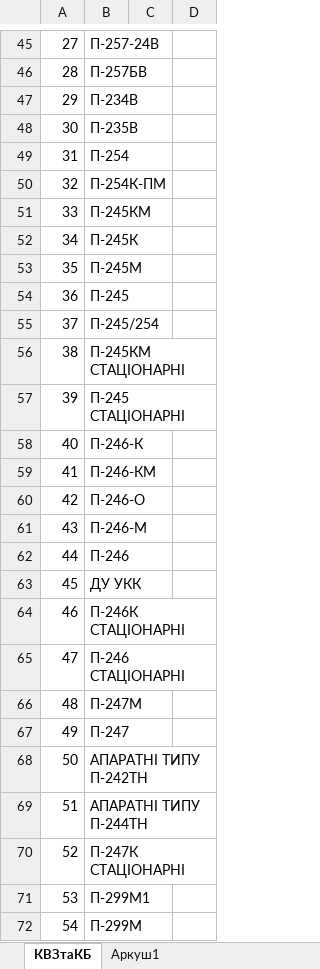
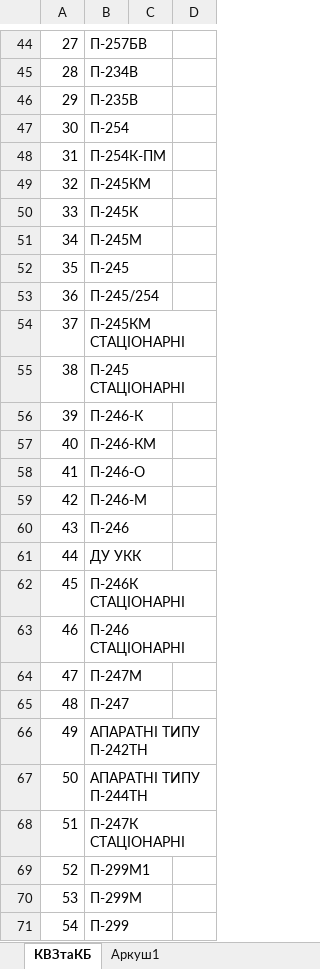
Before and after one commit to dimmaa9/controlKVZ_R2, an Excel workbook: src/main/resources/excel/dodatok_01-04-2021_18_28_30.xlsx, sheet КВЗтаКБ, drawn as a sheet; only a part is shown, gaps mark what is left out; values as stored, in another font and other column widths than the file's, no cell formats; charts and pictures not drawn; addresses are those after the commit; the diff covers the shown part only; the diff names each change by its address in the sheet, - before the commit and + after, or states it on an @@ line.

```diff
--- a/src/main/resources/excel/dodatok_01-04-2021_18_28_30.xlsx (sheet КВЗтаКБ)
+++ b/src/main/resources/excel/dodatok_01-04-2021_18_28_30.xlsx (sheet КВЗтаКБ)
-B44: П-257-24В
+B44: П-257БВ
-B45: П-257БВ
+B45: П-234В
-B46: П-234В
+B46: П-235В
-B47: П-235В
+B47: П-254
-B48: П-254
+B48: П-254К-ПМ
-B49: П-254К-ПМ
+B49: П-245КМ
-B50: П-245КМ
+B50: П-245К
-B51: П-245К
+B51: П-245М
-B52: П-245М
+B52: П-245
-B53: П-245
+B53: П-245/254
-B54: П-245/254
+B54: П-245КМ СТАЦІОНАРНІ
-B55: П-245КМ СТАЦІОНАРНІ
+B55: П-245 СТАЦІОНАРНІ
-B56: П-245 СТАЦІОНАРНІ
+B56: П-246-К
-B57: П-246-К
+B57: П-246-КМ
-B58: П-246-КМ
+B58: П-246-О
-B59: П-246-О
+B59: П-246-М
-B60: П-246-М
+B60: П-246
-B61: П-246
+B61: ДУ УКК
-B62: ДУ УКК
+B62: П-246К СТАЦІОНАРНІ
-B63: П-246К СТАЦІОНАРНІ
+B63: П-246 СТАЦІОНАРНІ
-B64: П-246 СТАЦІОНАРНІ
+B64: П-247М
-B65: П-247М
+B65: П-247
-B66: П-247
+B66: АПАРАТНІ ТИПУ П-242ТН
-B67: АПАРАТНІ ТИПУ П-242ТН
+B67: АПАРАТНІ ТИПУ П-244ТН
-B68: АПАРАТНІ ТИПУ П-244ТН
+B68: П-247К СТАЦІОНАРНІ
-B69: П-247К СТАЦІОНАРНІ
+B69: П-299М1
-B70: П-299М1
+B70: П-299М
-B71: П-299М
+B71: П-299
```
Also changed, not shown: 18 added rows, 18 removed rows and 475 edited cells elsewhere in this sheet, cell formats, 11 other files.
